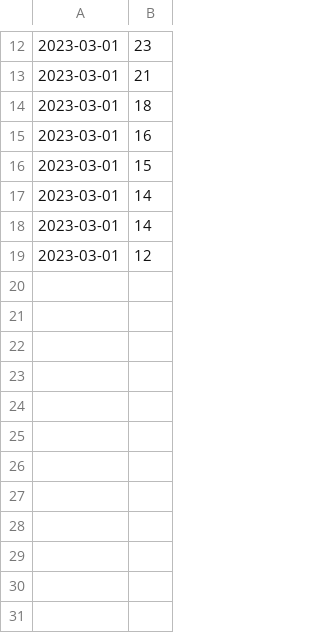
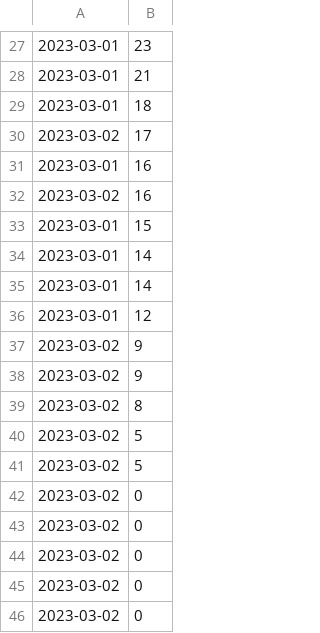
Before and after one commit to JackMarelli/Python-General, a CSV file: projects/kung_fruit/chart.csv, drawn as a sheet; only a part is shown, gaps mark what is left out; the diff covers the shown part only.

```diff
--- a/projects/kung_fruit/chart.csv
+++ b/projects/kung_fruit/chart.csv
@@ -14,3 +29,5 @@
 2023-03-01,18
+2023-03-02,17
 2023-03-01,16
+2023-03-02,16
 2023-03-01,15
@@ -19 +36,11 @@
 2023-03-01,12
+2023-03-02,9
+2023-03-02,9
+2023-03-02,8
+2023-03-02,5
+2023-03-02,5
+2023-03-02,0
+2023-03-02,0
+2023-03-02,0
+2023-03-02,0
+2023-03-02,0
```
Also changed, not shown: 15 added rows elsewhere in this file, 1 other file.
